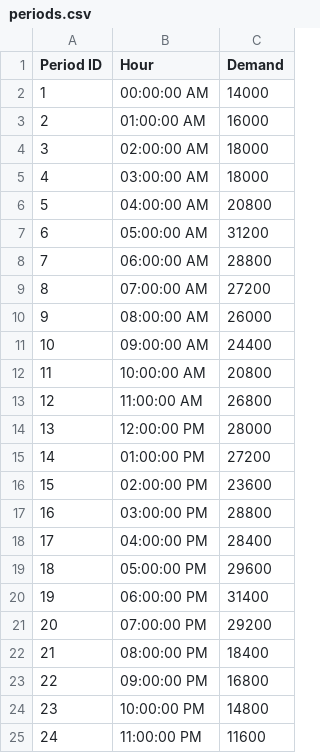
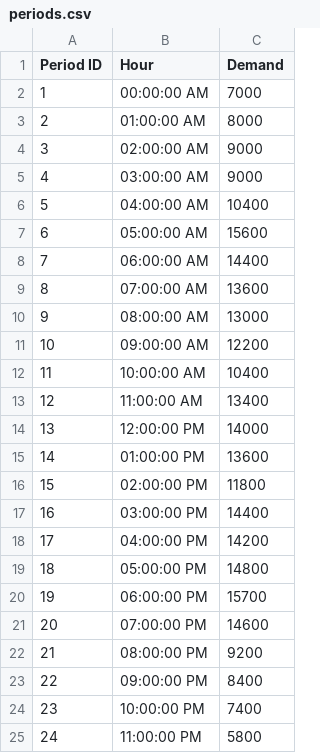
Before and after one commit to mipwise/mip-opt, a CSV file: 4_formulation_techniques/4_scheduling_problems/data/ucp_data_20_generators/periods.csv, drawn as a sheet.

Commit message:
Formulation Techniques: Added a larger dataset (40 generators) for the Unit Commitment Problem.

```diff
--- a/4_formulation_techniques/4_scheduling_problems/data/ucp_data_20_generators/periods.csv
+++ b/4_formulation_techniques/4_scheduling_problems/data/ucp_data_20_generators/periods.csv
@@ -1,25 +1,25 @@
 Period ID,Hour,Demand
-1,00:00:00 AM,14000
-2,01:00:00 AM,16000
-3,02:00:00 AM,18000
-4,03:00:00 AM,18000
-5,04:00:00 AM,20800
-6,05:00:00 AM,31200
-7,06:00:00 AM,28800
-8,07:00:00 AM,27200
-9,08:00:00 AM,26000
-10,09:00:00 AM,24400
-11,10:00:00 AM,20800
-12,11:00:00 AM,26800
-13,12:00:00 PM,28000
-14,01:00:00 PM,27200
-15,02:00:00 PM,23600
-16,03:00:00 PM,28800
-17,04:00:00 PM,28400
-18,05:00:00 PM,29600
-19,06:00:00 PM,31400
-20,07:00:00 PM,29200
-21,08:00:00 PM,18400
-22,09:00:00 PM,16800
-23,10:00:00 PM,14800
-24,11:00:00 PM,11600
+1,00:00:00 AM,7000
+2,01:00:00 AM,8000
+3,02:00:00 AM,9000
+4,03:00:00 AM,9000
+5,04:00:00 AM,10400
+6,05:00:00 AM,15600
+7,06:00:00 AM,14400
+8,07:00:00 AM,13600
+9,08:00:00 AM,13000
+10,09:00:00 AM,12200
+11,10:00:00 AM,10400
+12,11:00:00 AM,13400
+13,12:00:00 PM,14000
+14,01:00:00 PM,13600
+15,02:00:00 PM,11800
+16,03:00:00 PM,14400
+17,04:00:00 PM,14200
+18,05:00:00 PM,14800
+19,06:00:00 PM,15700
+20,07:00:00 PM,14600
+21,08:00:00 PM,9200
+22,09:00:00 PM,8400
+23,10:00:00 PM,7400
+24,11:00:00 PM,5800
```
Also changed, not shown: 4 other files.
